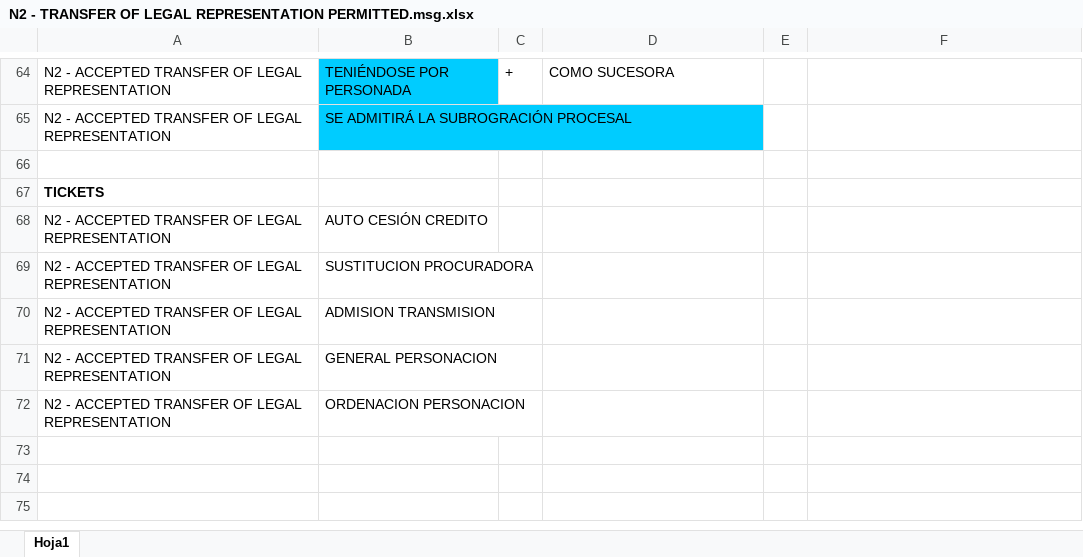
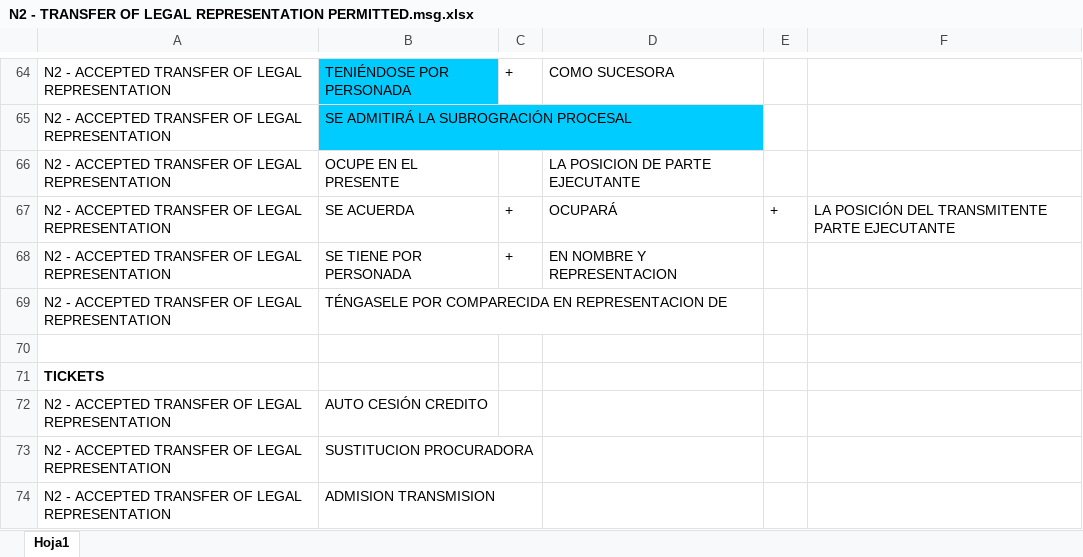
Before and after one commit to avemugandyn/https-github.com-DynamatixAnalyticsPvtLtd-iDCA_Thrymr-tree-racmo_thrymr_engine_live_01112018, an Excel workbook: Keyword Creation/N2 - TRANSFER OF LEGAL REPRESENTATION PERMITTED.msg.xlsx, sheet Hoja1, drawn as a sheet; only a part is shown, gaps mark what is left out; the shorter side is filled out with more unchanged rows; values as stored, in another font and other column widths than the file's, no borders; the diff names each change by its address in the sheet, - before the commit and + after, or states it on an @@ line.

```diff
--- a/Keyword Creation/N2 - TRANSFER OF LEGAL REPRESENTATION PERMITTED.msg.xlsx (sheet Hoja1)
+++ b/Keyword Creation/N2 - TRANSFER OF LEGAL REPRESENTATION PERMITTED.msg.xlsx (sheet Hoja1)
+row 66: N2 - ACCEPTED TRANSFER OF LEGAL REPRESENTATION | OCUPE EN EL PRESENTE |  | LA POSICION DE PARTE EJECUTANTE
+row 67: N2 - ACCEPTED TRANSFER OF LEGAL REPRESENTATION | SE ACUERDA | + | OCUPARÁ | + | LA POSICIÓN DEL TRANSMITENTE PARTE EJECUTANTE
+row 68: N2 - ACCEPTED TRANSFER OF LEGAL REPRESENTATION | SE TIENE POR PERSONADA | + | EN NOMBRE Y REPRESENTACION
+row 69: N2 - ACCEPTED TRANSFER OF LEGAL REPRESENTATION | TÉNGASELE POR COMPARECIDA EN REPRESENTACION DE
```
Also changed, not shown: Keyword Creation/N10 - REQUIREMENTS.xlsx, Keyword Creation/N11 - BANK TRANSFERS.xlsx, 6 other files.
